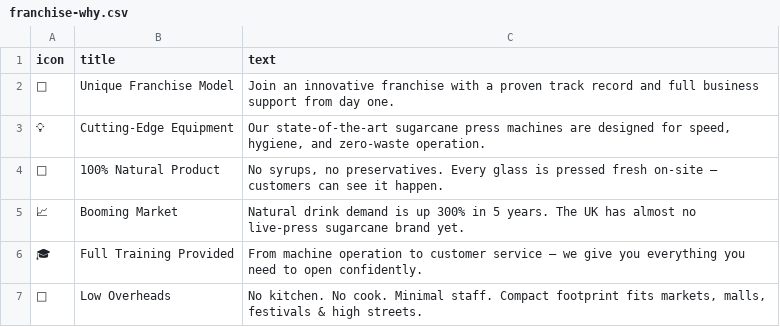
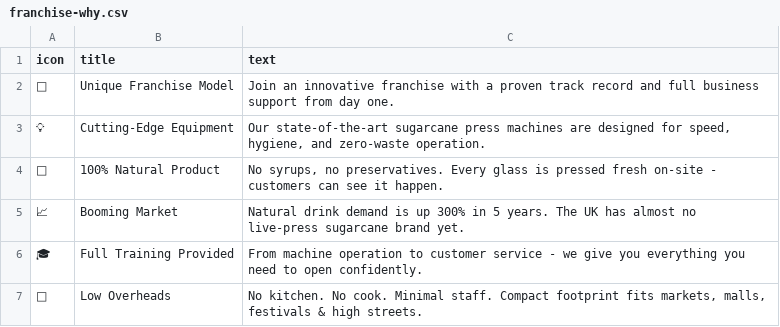
Before and after one commit to AR01H/projects, a CSV file: wordpress_design/cms-project/themes/ah_canehouse/real_data/csv/franchise-why.csv, drawn as a sheet.

Commit message:
new theme added and optimized changes

```diff
--- a/wordpress_design/cms-project/themes/ah_canehouse/real_data/csv/franchise-why.csv
+++ b/wordpress_design/cms-project/themes/ah_canehouse/real_data/csv/franchise-why.csv
@@ -3,5 +3,5 @@ icon,title,text
 💡,Cutting-Edge Equipment,"Our state-of-the-art sugarcane press machines are designed for speed, hygiene, and zero-waste operation."
-🌱,100% Natural Product,"No syrups, no preservatives. Every glass is pressed fresh on-site — customers can see it happen."
+🌱,100% Natural Product,"No syrups, no preservatives. Every glass is pressed fresh on-site - customers can see it happen."
 📈,Booming Market,"Natural drink demand is up 300% in 5 years. The UK has almost no live-press sugarcane brand yet."
-🎓,Full Training Provided,"From machine operation to customer service — we give you everything you need to open confidently."
+🎓,Full Training Provided,"From machine operation to customer service - we give you everything you need to open confidently."
 🏡,Low Overheads,"No kitchen. No cook. Minimal staff. Compact footprint fits markets, malls, festivals & high streets."
```
Also changed, not shown: 57 other files.
